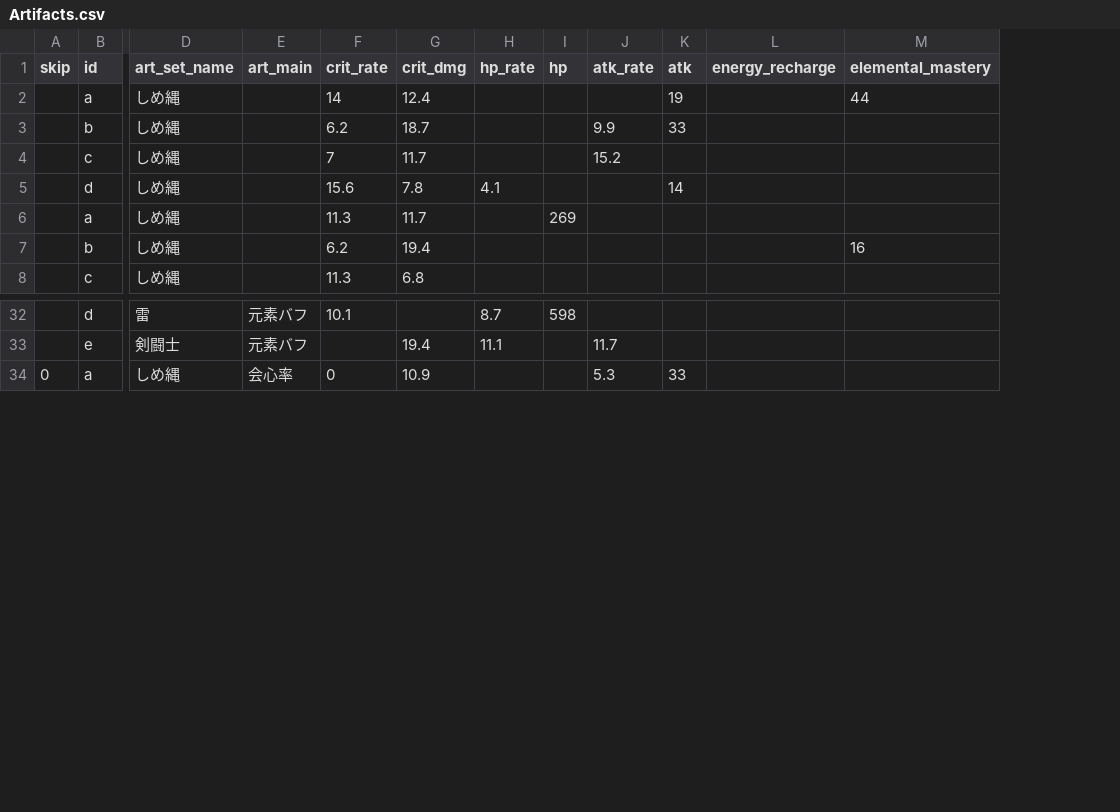
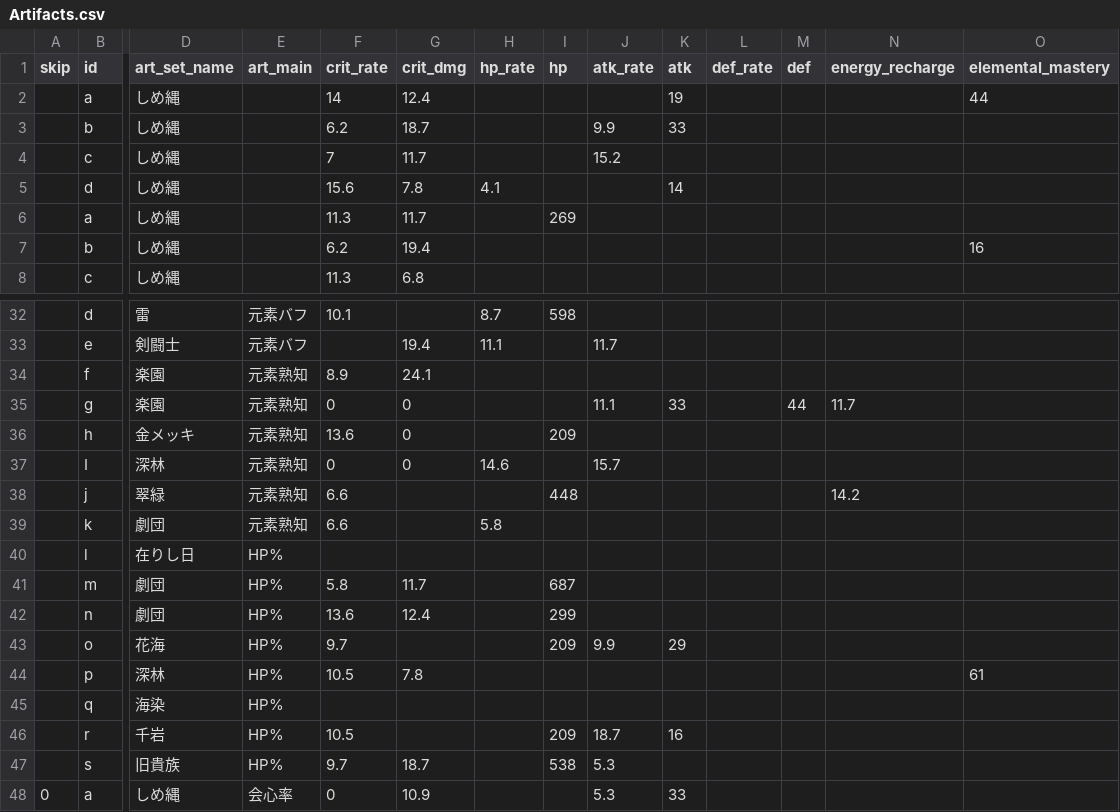
Before and after one commit to kuronekoieko/genshin, a CSV file: Assets/_MyAssets/Resources/CSV/Artifacts.csv, drawn as a sheet; only a part is shown, gaps mark what is left out; rows hold the shown columns only; the diff names each change by its address in the sheet, - before the commit and + after, or states it on an @@ line.

```diff
--- a/Assets/_MyAssets/Resources/CSV/Artifacts.csv
+++ b/Assets/_MyAssets/Resources/CSV/Artifacts.csv
+column L (def_rate), empty
+column M (def), empty
+row 34:  | f | 楽園 | 元素熟知 | 8.9 | 24.1
+row 35:  | g | 楽園 | 元素熟知 | 0 | 0 |  |  | 11.1 | 33 |  | 44 | 11.7
+row 36:  | h | 金メッキ | 元素熟知 | 13.6 | 0 |  | 209
+row 37:  | I | 深林 | 元素熟知 | 0 | 0 | 14.6 |  | 15.7
+row 38:  | j | 翠緑 | 元素熟知 | 6.6 |  |  | 448 |  |  |  |  | 14.2
+row 39:  | k | 劇団 | 元素熟知 | 6.6 |  | 5.8
+row 40:  | l | 在りし日 | HP%
+row 41:  | m | 劇団 | HP% | 5.8 | 11.7 |  | 687
+row 42:  | n | 劇団 | HP% | 13.6 | 12.4 |  | 299
+row 43:  | o | 花海 | HP% | 9.7 |  |  | 209 | 9.9 | 29
+row 44:  | p | 深林 | HP% | 10.5 | 7.8 |  |  |  |  |  |  |  | 61
+row 45:  | q | 海染 | HP%
+row 46:  | r | 千岩 | HP% | 10.5 |  |  | 209 | 18.7 | 16
+row 47:  | s | 旧貴族 | HP% | 9.7 | 18.7 |  | 538 | 5.3
```
Also changed, not shown: Assets/_MyAssets/CSV/HuTao/HuTao.csv, Assets/_MyAssets/Resources/CSV/ArtSet.csv, 11 other files.
